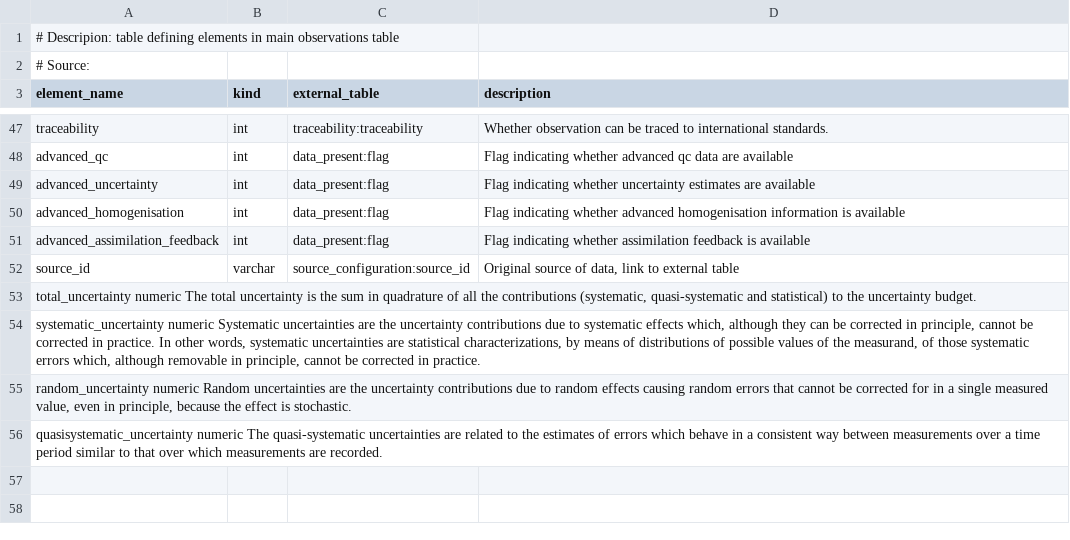
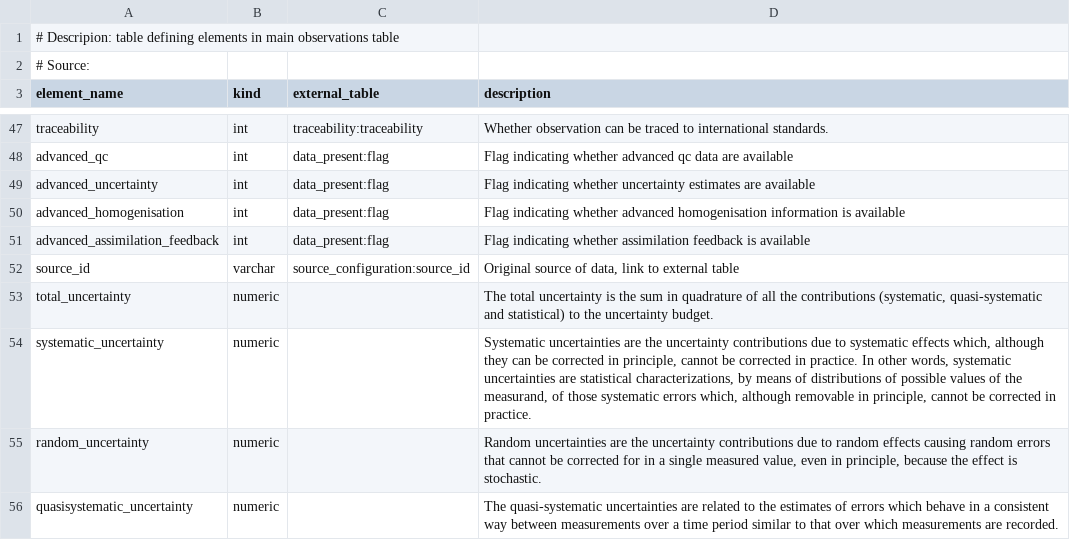
Before and after one commit to glamod/common_data_model, a CSV file: table_definitions/observations_table.csv, drawn as a sheet; only a part is shown, gaps mark what is left out; removed rows and columns are numbered as before the commit, all else as after; the diff names each change by its address in the sheet, - before the commit and + after, or states it on an @@ line.

Commit message:
fix uncertainty fields

```diff
--- a/table_definitions/observations_table.csv
+++ b/table_definitions/observations_table.csv
-row 53: total_uncertainty numeric The total uncertainty is the sum in quadrature of all the contributions (systematic, quasi-systematic and statistical) to the uncertainty budget.
-row 54: systematic_uncertainty numeric Systematic uncertainties are the uncertainty contributions due to systematic effects which, although they can be corrected in principle, cannot be corrected in practice. In other words, systematic uncertainties are statistical characterizations, by means of distributions of possible values of the measurand, of those systematic errors which, although removable in principle, cannot be corrected in practice.
-row 55: random_uncertainty numeric Random uncertainties are the uncertainty contributions due to random effects causing random errors that cannot be corrected for in a single measured value, even in principle, because the effect is stochastic.
-row 56: quasisystematic_uncertainty numeric The quasi-systematic uncertainties are related to the estimates of errors which behave in a consistent way between measurements over a time period similar to that over which measurements are recorded.
+row 53: total_uncertainty | numeric |  | The total uncertainty is the sum in quadrature of all the contributions (systematic, quasi-systematic and statistical) to the uncertainty budget.
+row 54: systematic_uncertainty | numeric |  | Systematic uncertainties are the uncertainty contributions due to systematic effects which, although they can be corrected in principle, cannot be corrected in practice. In other words, systematic uncertainties are statistical characterizations, by means of distributions of possible values of the measurand, of those systematic errors which, although removable in principle, cannot be corrected in practice.
+row 55: random_uncertainty | numeric |  | Random uncertainties are the uncertainty contributions due to random effects causing random errors that cannot be corrected for in a single measured value, even in principle, because the effect is stochastic.
+row 56: quasisystematic_uncertainty | numeric |  | The quasi-systematic uncertainties are related to the estimates of errors which behave in a consistent way between measurements over a time period similar to that over which measurements are recorded.
```
